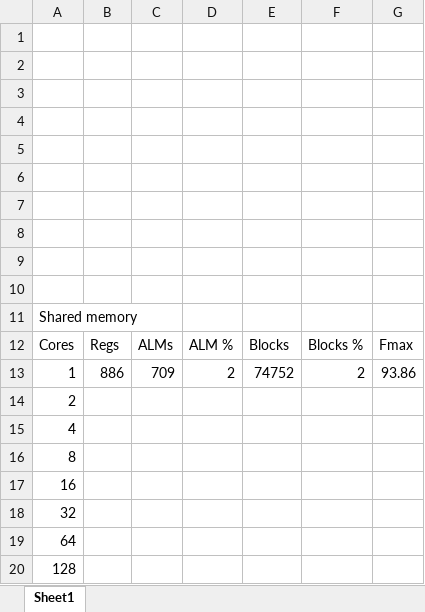
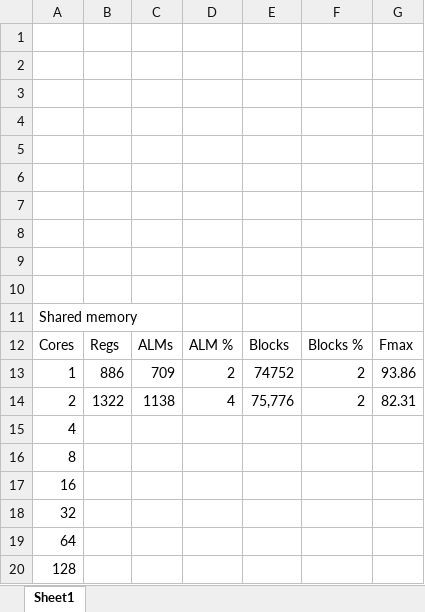
Before and after one commit to bendl/vmicro16, an Excel workbook: docs/reports/size_cores.xlsx, sheet Sheet1, drawn as a sheet; values as stored, in another font and other column widths than the file's, no borders; charts and pictures not drawn; removed rows and columns are numbered as before the commit, all else as after; the diff names each change by its address in the sheet, - before the commit and + after, or states it on an @@ line.

```diff
--- a/docs/reports/size_cores.xlsx (sheet Sheet1)
+++ b/docs/reports/size_cores.xlsx (sheet Sheet1)
-row 14: 2
+row 14: 2 | 1322 | 1138 | 4 | 75,776 | 2 | 82.31
```
Also changed, not shown: charts or pictures, 10 other files.
